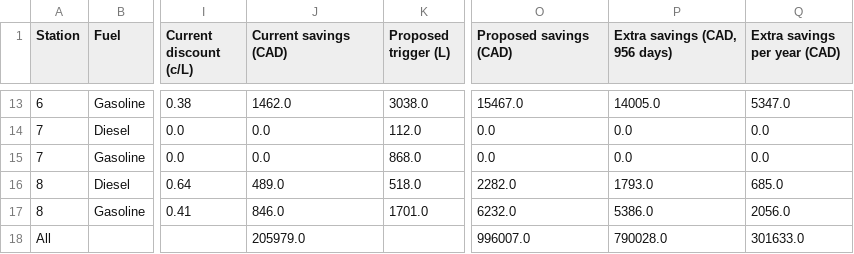
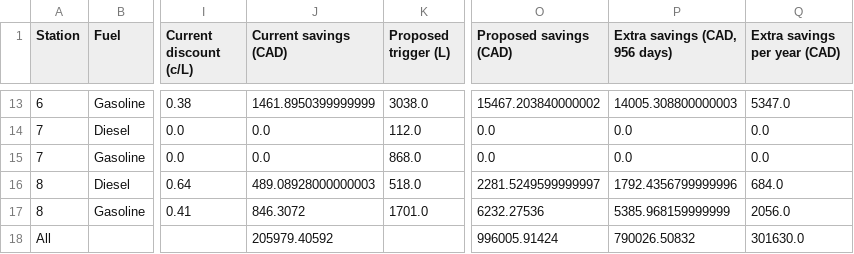
Before and after one commit to Steven95923/BombmanPython, a CSV file: summary_by_station_fuel.csv, drawn as a sheet; only a part is shown, gaps mark what is left out; the diff covers the shown part only; the diff names each change by its address in the sheet, - before the commit and + after, or states it on an @@ line.

```diff
--- a/summary_by_station_fuel.csv
+++ b/summary_by_station_fuel.csv
-J13 (Current savings (CAD)): 1462.0
+J13 (Current savings (CAD)): 1461.8950399999999
-O13 (Proposed savings (CAD)): 15467.0
+O13 (Proposed savings (CAD)): 15467.203840000002
-P13 (Extra savings (CAD, 956 days)): 14005.0
+P13 (Extra savings (CAD, 956 days)): 14005.308800000003
-J16 (Current savings (CAD)): 489.0
+J16 (Current savings (CAD)): 489.08928000000003
-O16 (Proposed savings (CAD)): 2282.0
+O16 (Proposed savings (CAD)): 2281.5249599999997
-P16 (Extra savings (CAD, 956 days)): 1793.0
+P16 (Extra savings (CAD, 956 days)): 1792.4356799999996
-Q16 (Extra savings per year (CAD)): 685.0
+Q16 (Extra savings per year (CAD)): 684.0
-J17 (Current savings (CAD)): 846.0
+J17 (Current savings (CAD)): 846.3072
-O17 (Proposed savings (CAD)): 6232.0
+O17 (Proposed savings (CAD)): 6232.27536
-P17 (Extra savings (CAD, 956 days)): 5386.0
+P17 (Extra savings (CAD, 956 days)): 5385.968159999999
-J18 (Current savings (CAD)): 205979.0
+J18 (Current savings (CAD)): 205979.40592
-O18 (Proposed savings (CAD)): 996007.0
+O18 (Proposed savings (CAD)): 996005.91424
-P18 (Extra savings (CAD, 956 days)): 790028.0
+P18 (Extra savings (CAD, 956 days)): 790026.50832
-Q18 (Extra savings per year (CAD)): 301633.0
+Q18 (Extra savings per year (CAD)): 301630.0
```
Also changed, not shown: 31 edited cells elsewhere in this file, 2 other files.
